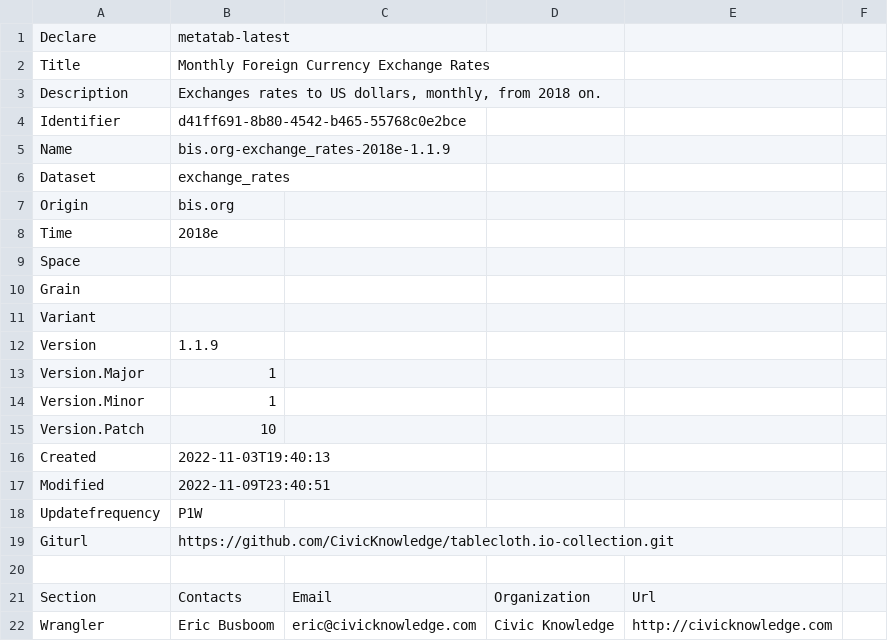
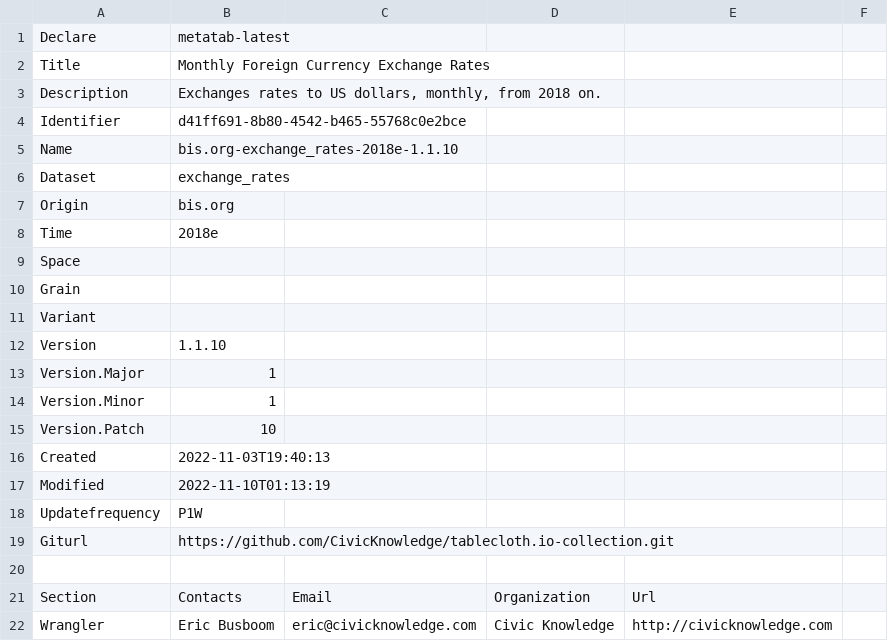
Before and after one commit to metatab-packages/bis.org-exchange_rates-2018e, a CSV file: metadata.csv, drawn as a sheet; only a part is shown; the diff names each change by its address in the sheet, - before the commit and + after, or states it on an @@ line.

```diff
--- a/metadata.csv
+++ b/metadata.csv
-B5: bis.org-exchange_rates-2018e-1.1.9
+B5: bis.org-exchange_rates-2018e-1.1.10
-B12: 1.1.9
+B12: 1.1.10
-B17: 2022-11-09T23:40:51
+B17: 2022-11-10T01:13:19
```
